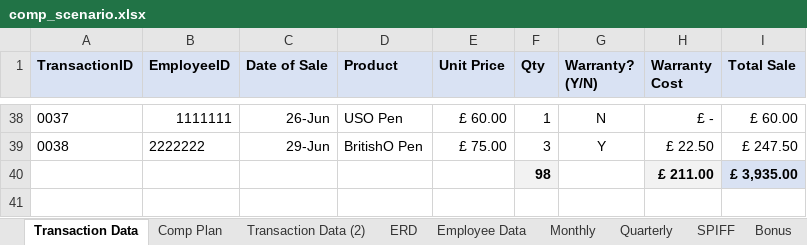
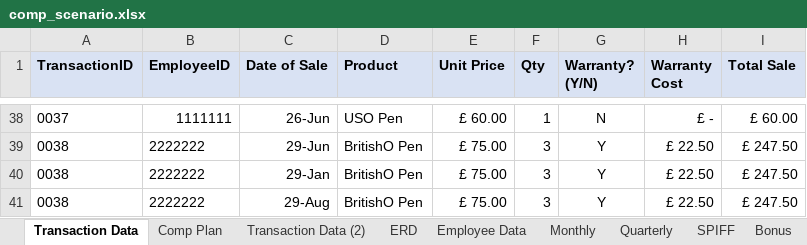
Before and after one commit to Gaspardloriot/gasparicent, an Excel workbook: source_files/comp_scenario.xlsx, sheet Transaction Data, drawn as a sheet; only a part is shown, gaps mark what is left out; values as stored, in another font and other column widths than the file's, no borders; charts and pictures not drawn; removed rows and columns are numbered as before the commit, all else as after; the diff names each change by its address in the sheet, - before the commit and + after, or states it on an @@ line.

```diff
--- a/source_files/comp_scenario.xlsx (sheet Transaction Data)
+++ b/source_files/comp_scenario.xlsx (sheet Transaction Data)
-row 40:  |  |  |  |  | 98 |  | £ 211.00 | £ 3,935.00
+row 40: 0038 | 2222222 | 29-Jan | BritishO Pen | £ 75.00 | 3 | Y | £ 22.50 | £ 247.50
+row 41: 0038 | 2222222 | 29-Aug | BritishO Pen | £ 75.00 | 3 | Y | £ 22.50 | £ 247.50
```
Also changed, not shown: charts or pictures, 12 other files.
